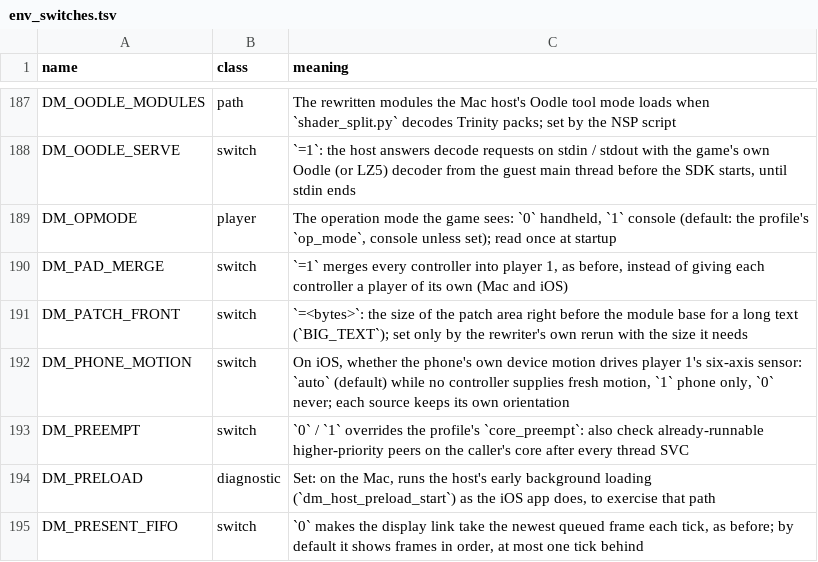
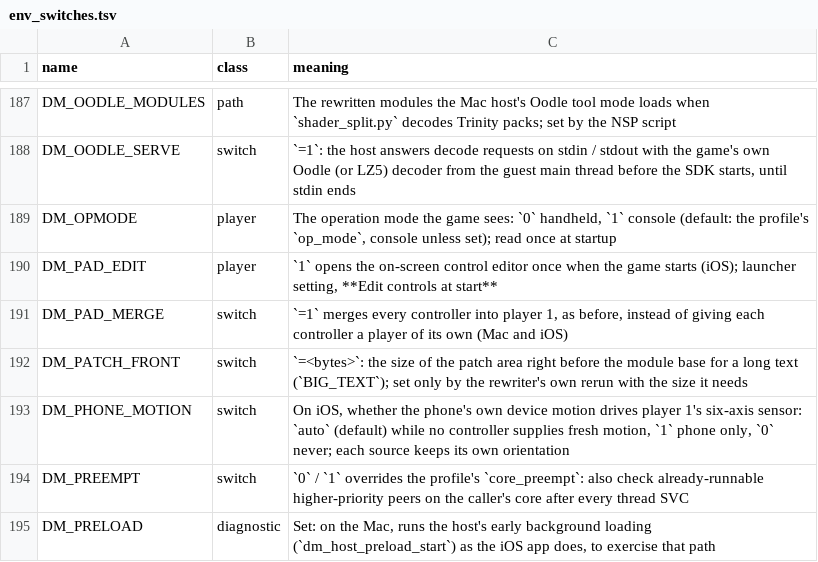
Before and after one commit to klave7/nxnative, a TSV file: docs/env_switches.tsv, drawn as a sheet; only a part is shown, gaps mark what is left out; the shorter side is filled out with more unchanged rows.

```diff
--- a/docs/env_switches.tsv
+++ b/docs/env_switches.tsv
@@ -189,2 +189,3 @@ DM_OODLE_SERVE	switch	`=1`: the host answers decode requests on stdin / stdout w
 DM_OPMODE	player	The operation mode the game sees: `0` handheld, `1` console (default: the profile's `op_mode`, console unless set); read once at startup
+DM_PAD_EDIT	player	`1` opens the on-screen control editor once when the game starts (iOS); launcher setting, **Edit controls at start**
 DM_PAD_MERGE	switch	`=1` merges every controller into player 1, as before, instead of giving each controller a player of its own (Mac and iOS)
```
Also changed, not shown: dm/games/settings.tsv, 3 other files.
